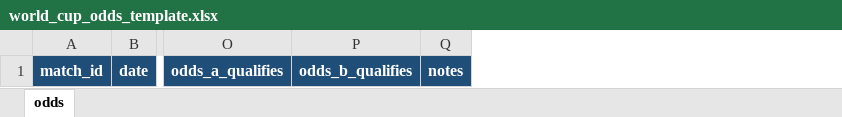
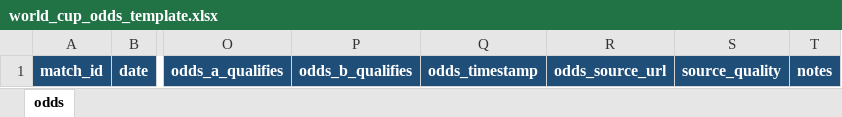
Before and after one commit to BrechtK/WC-Prediction-Model, an Excel workbook: data/templates/world_cup_odds_template.xlsx, sheet odds, drawn as a sheet; only a part is shown, gaps mark what is left out; values as stored, in another font and other column widths than the file's, no borders; the diff names each change by its address in the sheet, - before the commit and + after, or states it on an @@ line.

```diff
--- a/data/templates/world_cup_odds_template.xlsx (sheet odds)
+++ b/data/templates/world_cup_odds_template.xlsx (sheet odds)
+column Q, row 1: odds_timestamp
+column R, row 1: odds_source_url
+column S, row 1: source_quality
```
Also changed, not shown: 7 other files.
